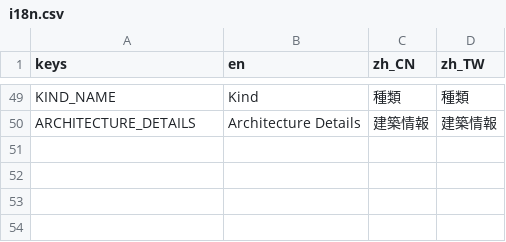
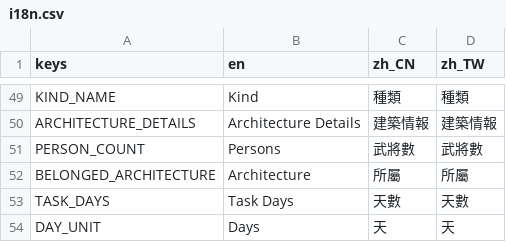
Before and after one commit to luiges90/ZHSAN3, a CSV file: i18n/i18n.csv, drawn as a sheet; only a part is shown, gaps mark what is left out.

```diff
--- a/i18n/i18n.csv
+++ b/i18n/i18n.csv
@@ -50 +50,5 @@ KIND_NAME,Kind,種類,種類
 ARCHITECTURE_DETAILS,Architecture Details,建築情報,建築情報
+PERSON_COUNT,Persons,武將數,武將數
+BELONGED_ARCHITECTURE,Architecture,所屬,所屬
+TASK_DAYS,Task Days,天數,天數
+DAY_UNIT," Days",天,天
```
Also changed, not shown: 10 other files.
